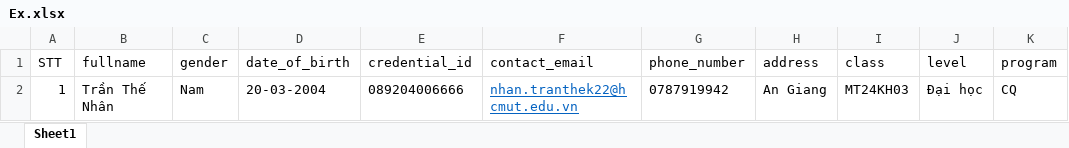
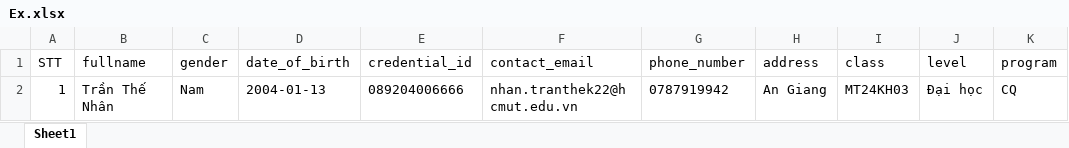
Before and after one commit to daVinc3nt/stu_admin, an Excel workbook: public/SampleFile/Ex.xlsx, sheet Sheet1, drawn as a sheet; only a part is shown; values as stored, in another font and other column widths than the file's, no borders; the diff names each change by its address in the sheet, - before the commit and + after, or states it on an @@ line.

```diff
--- a/public/SampleFile/Ex.xlsx (sheet Sheet1)
+++ b/public/SampleFile/Ex.xlsx (sheet Sheet1)
-D2 (date_of_birth): 20-03-2004
+D2 (date_of_birth): 2004-01-13
@@ F2 underline: on → off, text colour: #0563C1 → black @@
```
Also changed, not shown: 28 other files.
